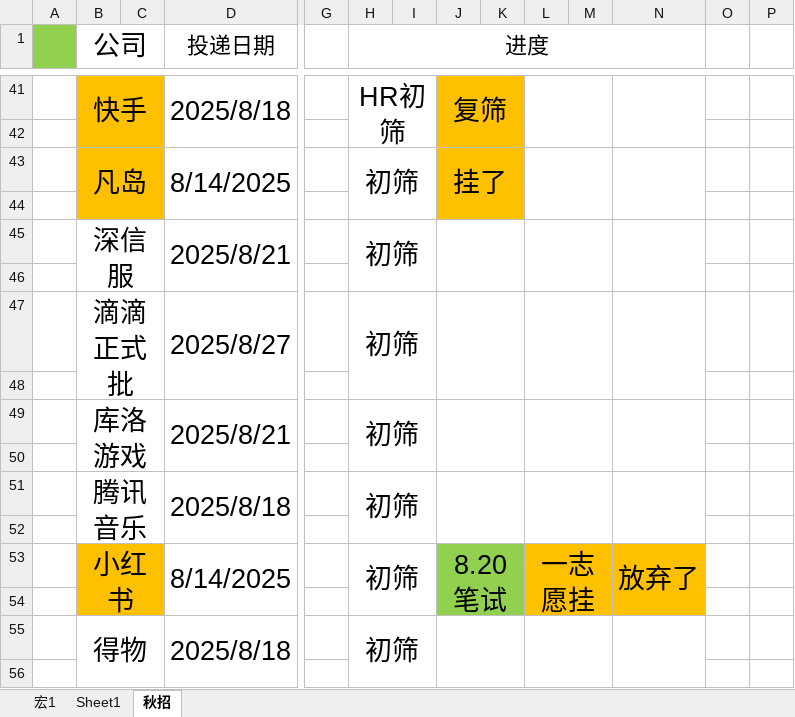
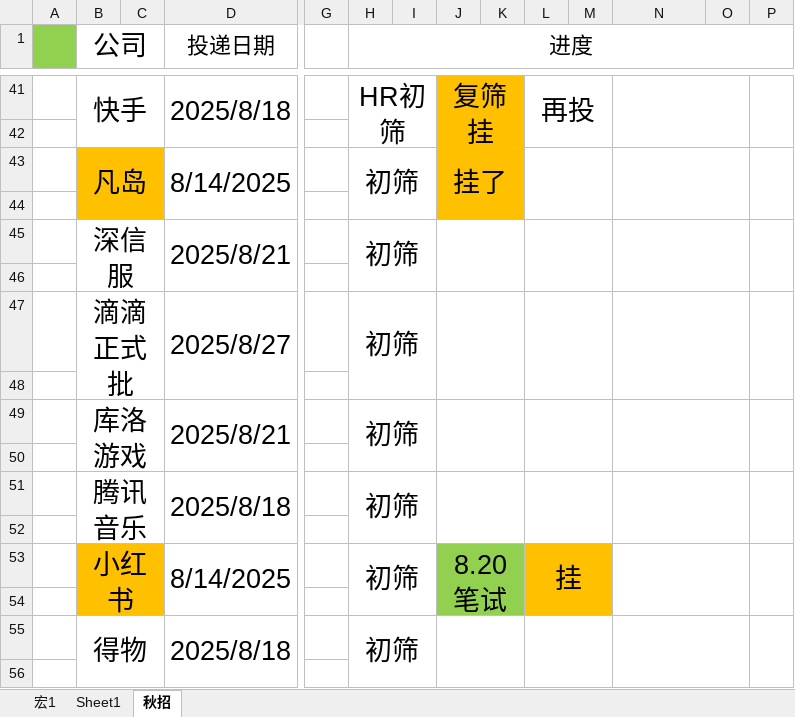
Before and after one commit to majiajun1/Java-for-learning, an Excel workbook: 投递记录.xlsx, sheet 秋招, drawn as a sheet; only a part is shown, gaps mark what is left out; values as stored, in another font and other column widths than the file's, no borders; removed rows and columns are numbered as before the commit, all else as after; the diff covers the shown part only; the diff names each change by its address in the sheet, - before the commit and + after, or states it on an @@ line.

```diff
--- a/投递记录.xlsx (sheet 秋招)
+++ b/投递记录.xlsx (sheet 秋招)
-H1:N2 merged
+H1:P2 merged
-B41:C42 fill: #FFC000
+B41:C42 fill: none
-J41: 复筛
+J41: 复筛挂
-L41: (empty)
+L41: 再投
-N41:N42 merged
+N41:O42 merged
+P41:P42 merged
-N43:N44 merged
+N43:O44 merged
+P43:P44 merged
-N45:N46 merged
+N45:O46 merged
+P45:P46 merged
-N47:N48 merged
+N47:O48 merged
+P47:P48 merged
-N49:N50 merged
+N49:O50 merged
+P49:P50 merged
-N51:N52 merged
+N51:O52 merged
+P51:P52 merged
-L53: 一志愿挂
+L53: 挂
-N53: 放弃了
+N53: (empty)
-N53:N54 fill: #FFC000
+N53:N54 fill: none
-N53:N54 merged
+N53:O54 merged
+P53:P54 merged
-N55:N56 merged
+N55:O56 merged
+P55:P56 merged
```
Also changed, not shown: 24 added rows, 4 removed rows, 10 edited cells, cell formats and merged cells elsewhere in this sheet, 7 other files.
